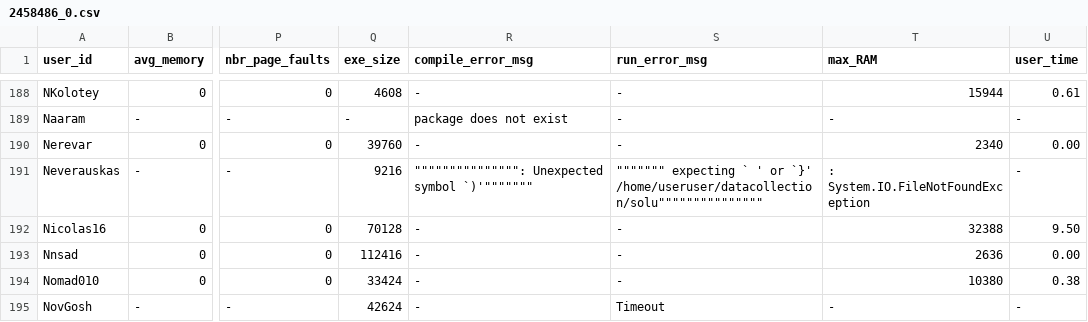
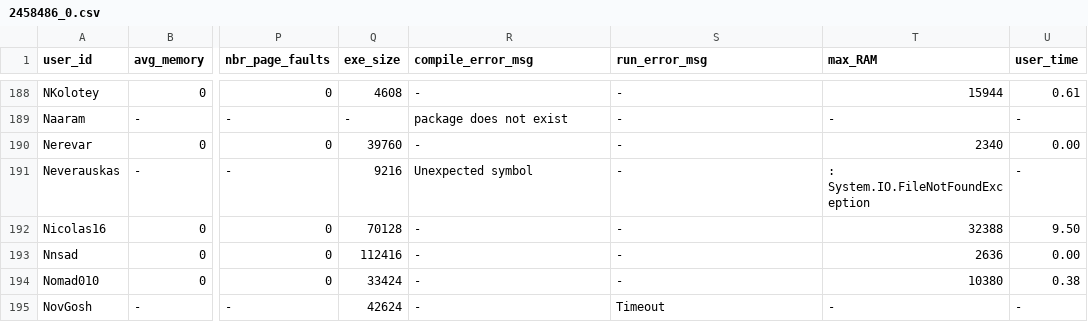
Before and after one commit to emmawestman/GCJ-backup, a CSV file: 2458486_0.csv, drawn as a sheet; only a part is shown, gaps mark what is left out; the diff names each change by its address in the sheet, - before the commit and + after, or states it on an @@ line.

Commit message:
Update 2458486_0.csv

```diff
--- a/2458486_0.csv
+++ b/2458486_0.csv
-R191 (compile_error_msg): """"""""""""""": Unexpected symbol `)'"""""""
+R191 (compile_error_msg): Unexpected symbol
-S191 (run_error_msg): """"""" expecting ` ' or `}' /home/useruser/datacollection/solu"""""""""""""""
+S191 (run_error_msg): -
```
